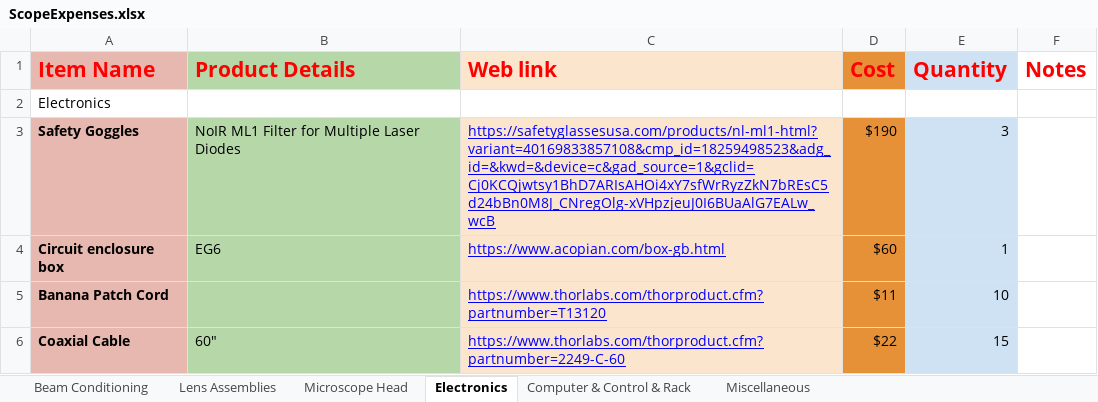
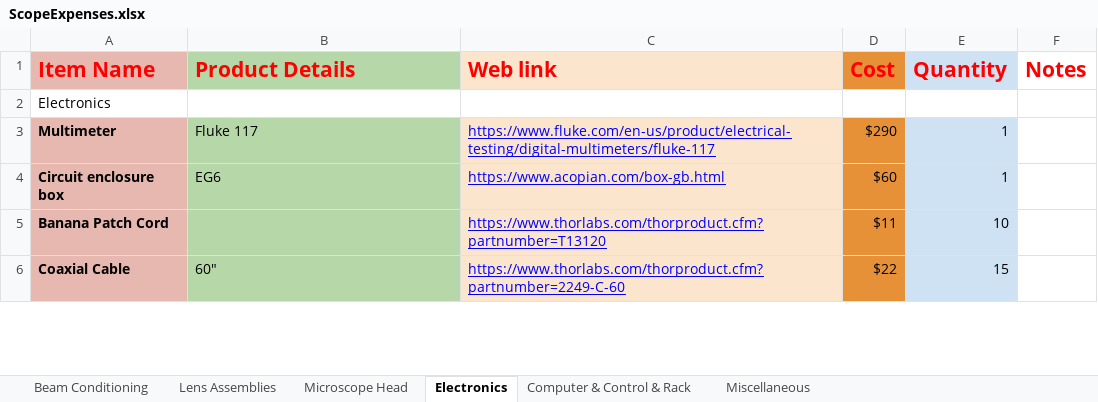
Before and after one commit to BrainCOGS/Microscope, an Excel workbook: parts/ScopeExpenses.xlsx, sheet Electronics, drawn as a sheet; only a part is shown; values as stored, in another font and other column widths than the file's, no borders; charts and pictures not drawn; removed rows and columns are numbered as before the commit, all else as after; the diff names each change by its address in the sheet, - before the commit and + after, or states it on an @@ line.

```diff
--- a/parts/ScopeExpenses.xlsx (sheet Electronics)
+++ b/parts/ScopeExpenses.xlsx (sheet Electronics)
-row 3: Safety Goggles | NoIR ML1 Filter for Multiple Laser Diodes | https://safetyglassesusa.com/products/nl-ml1-html?variant=40169833857108&cmp_id=18259498523&adg_id=&kwd=&device=c&gad_source=1&gclid=Cj0KCQjwtsy1BhD7ARIsAHOi4xY7sfWrRyzZkN7bREsC5d24bBn0M8J_CNregOlg-xVHpzjeuJ0I6BUaAlG7EALw_wcB | $190 | 3
+row 3: Multimeter | Fluke 117 | https://www.fluke.com/en-us/product/electrical-testing/digital-multimeters/fluke-117 | $290 | 1
```
Also changed, not shown: sheet Miscellaneous, 7 other files.
